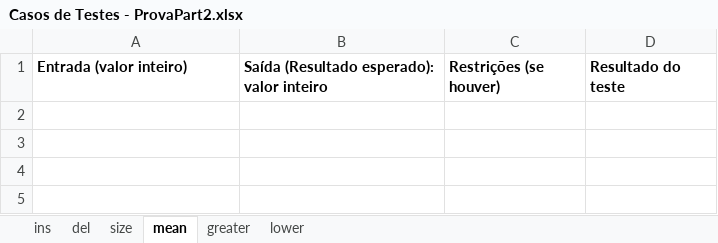
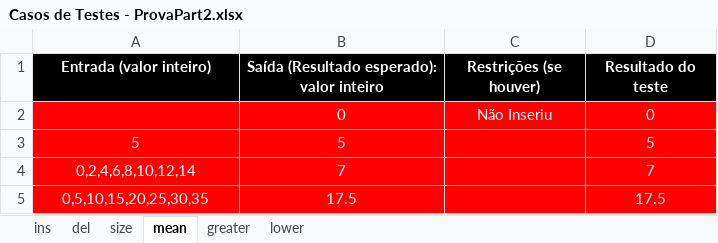
Before and after one commit to Desiron/ProvaPart2, an Excel workbook: Casos de Testes - ProvaPart2.xlsx, sheet mean, drawn as a sheet; values as stored, in another font and other column widths than the file's, no borders; the diff names each change by its address in the sheet, - before the commit and + after, or states it on an @@ line.

```diff
--- a/Casos de Testes - ProvaPart2.xlsx (sheet mean)
+++ b/Casos de Testes - ProvaPart2.xlsx (sheet mean)
@@ A1:D1 fill: none → #000000, text colour: black → #FFFFFF, alignment: left → center @@
+row 2:  | 0 | Não Inseriu | 0
+row 3: 5 | 5 |  | 5
+row 4: 0,2,4,6,8,10,12,14 | 7 |  | 7
+row 5: 0,5,10,15,20,25,30,35 | 17.5 |  | 17.5
```
Also changed, not shown: sheet lower, sheet greater, sheet del, sheet size, sheet ins, 16 other files.
